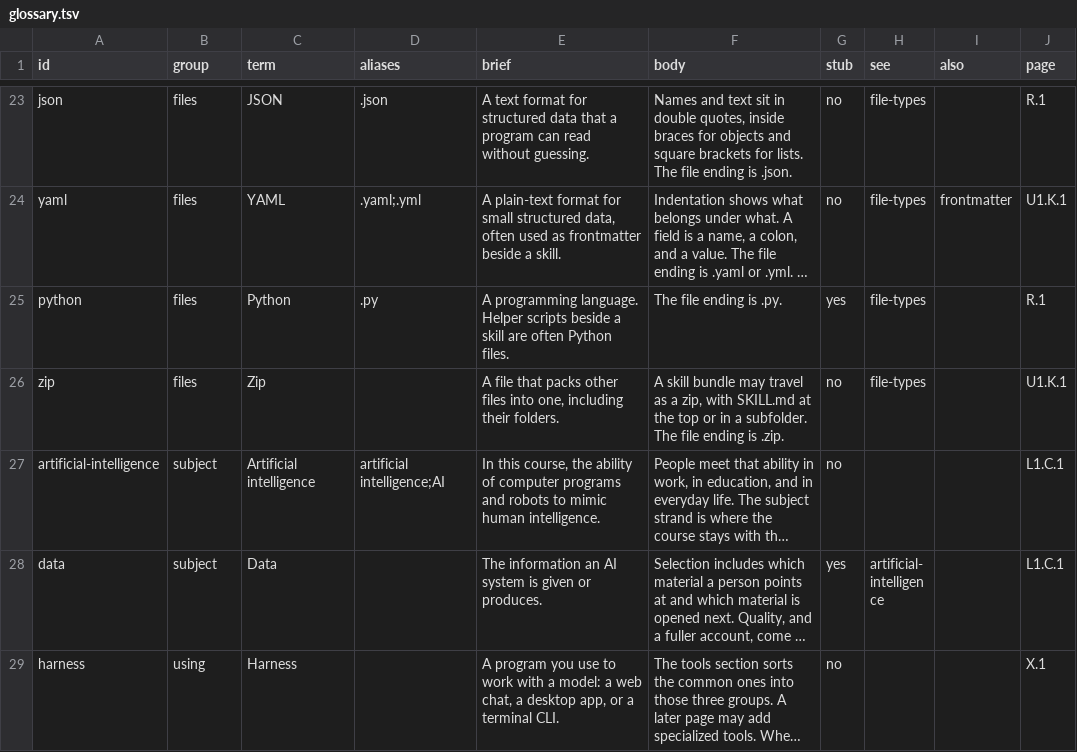
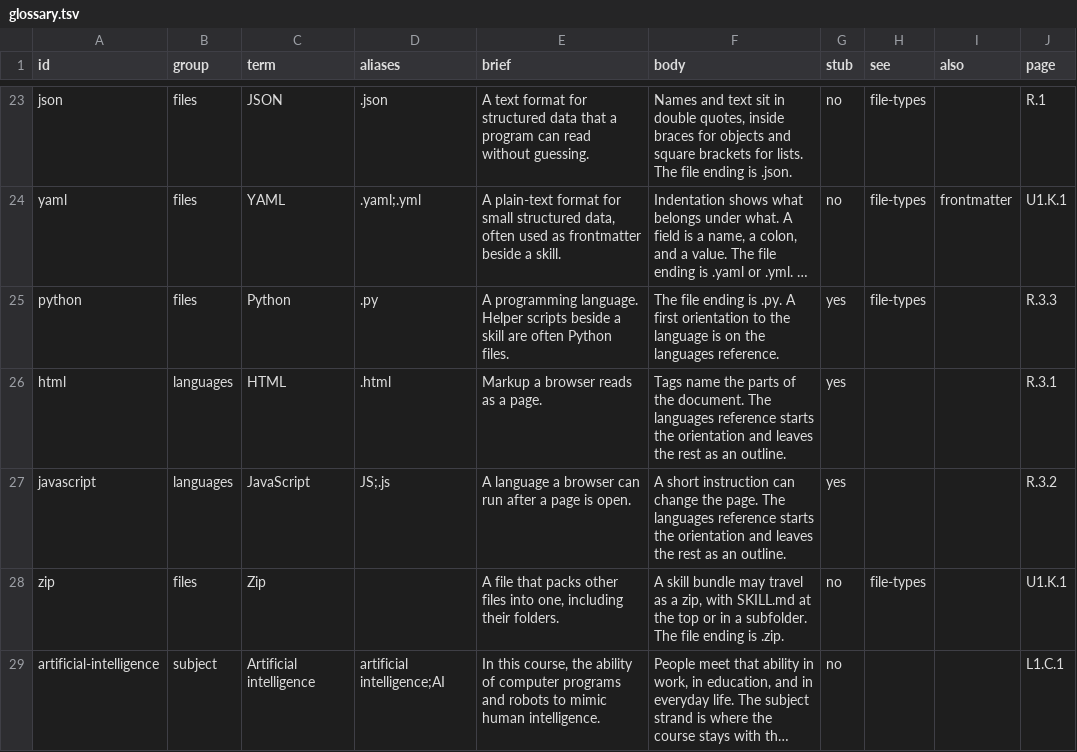
Before and after one commit to ai-course-pages/ai-course-pages.github.io, a TSV file: curriculum/glossary.tsv, drawn as a sheet; only a part is shown, gaps mark what is left out; the shorter side is filled out with more unchanged rows; long unchanged cells end in …; the diff names each change by its address in the sheet, - before the commit and + after, or states it on an @@ line.

Commit message:
Add stub introductions for HTML, JavaScript, and Python.
The three pages share one frame, so they are drawn from a table. Each writes a first step, lists the rest, and ends with Wikipedia and freeCodeCamp.

```diff
--- a/curriculum/glossary.tsv
+++ b/curriculum/glossary.tsv
-F25 (body): …is .py.
+F25 (body): …is .py. A first orientation to the language is on the languages reference.
-J25 (page): R.1
+J25 (page): R.3.3
+row 26: html | languages | HTML | .html | Markup a browser reads as a page. | Tags name the parts of the document. The languages reference starts the orientation and leaves the rest as an outline. | yes |  |  | R.3.1
+row 27: javascript | languages | JavaScript | JS;.js | A language a browser can run after a page is open. | A short instruction can change the page. The languages reference starts the orientation and leaves the rest as an outline. | yes |  |  | R.3.2
```
Also changed, not shown: curriculum/freshness.tsv, curriculum/reference.tsv, 22 other files.
